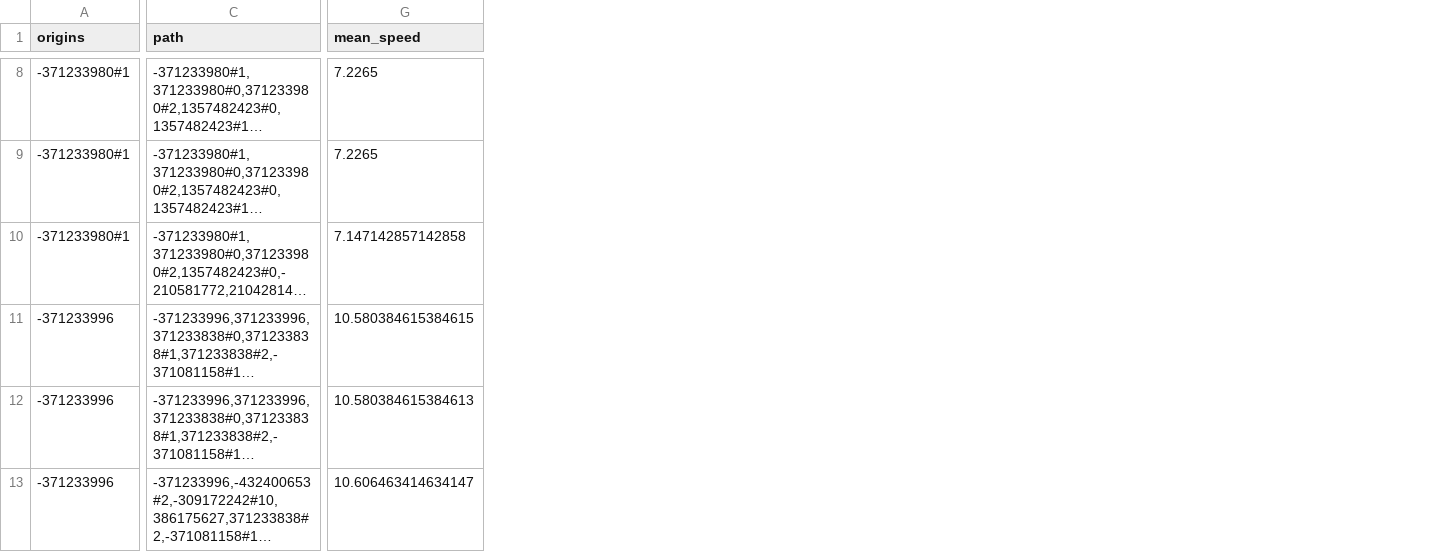
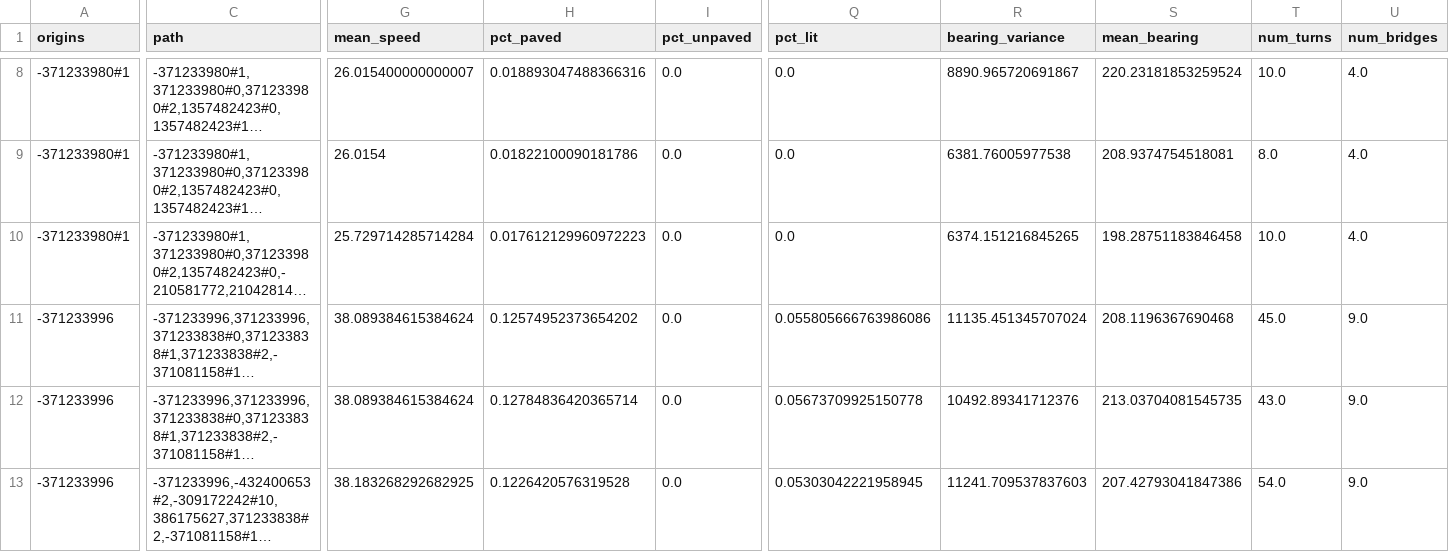
Before and after one commit to Blato122/path-clustering, a CSV file: results/enriched_routes/andorra_routes_enriched.csv, drawn as a sheet; only a part is shown, gaps mark what is left out; long unchanged cells end in …; the diff covers the shown part only; the diff names each change by its address in the sheet, - before the commit and + after, or states it on an @@ line.

```diff
--- a/results/enriched_routes/andorra_routes_enriched.csv
+++ b/results/enriched_routes/andorra_routes_enriched.csv
+column H (pct_paved), rows 8-13: 0.018893047488366316 | 0.01822100090181786 | 0.017612129960972223 | 0.12574952373654202 | 0.12784836420365714 | 0.1226420576319528
+column I (pct_unpaved), rows 8-13: all 0.0
+column Q (pct_lit), rows 8-13: 0.0 | 0.0 | 0.0 | 0.055805666763986086 | 0.05673709925150778 | 0.05303042221958945
+column R (bearing_variance), rows 8-13: 8890.965720691867 | 6381.76005977538 | 6374.151216845265 | 11135.451345707024 | 10492.89341712376 | 11241.709537837603
+column S (mean_bearing), rows 8-13: 220.23181853259524 | 208.9374754518081 | 198.28751183846458 | 208.1196367690468 | 213.03704081545735 | 207.42793041847386
+column T (num_turns), rows 8-13: 10.0 | 8.0 | 10.0 | 45.0 | 43.0 | 54.0
+column U (num_bridges), rows 8-13: 4.0 | 4.0 | 4.0 | 9.0 | 9.0 | 9.0
-G8 (mean_speed): 7.2265
+G8 (mean_speed): 26.015400000000007
-G9 (mean_speed): 7.2265
+G9 (mean_speed): 26.0154
-G10 (mean_speed): 7.147142857142858
+G10 (mean_speed): 25.729714285714284
-G11 (mean_speed): 10.580384615384615
+G11 (mean_speed): 38.089384615384624
-G12 (mean_speed): 10.580384615384613
+G12 (mean_speed): 38.089384615384624
-G13 (mean_speed): 10.606463414634147
+G13 (mean_speed): 38.183268292682925
```
Also changed, not shown: 5 added columns and 29 edited cells elsewhere in this file, 52 other files.
